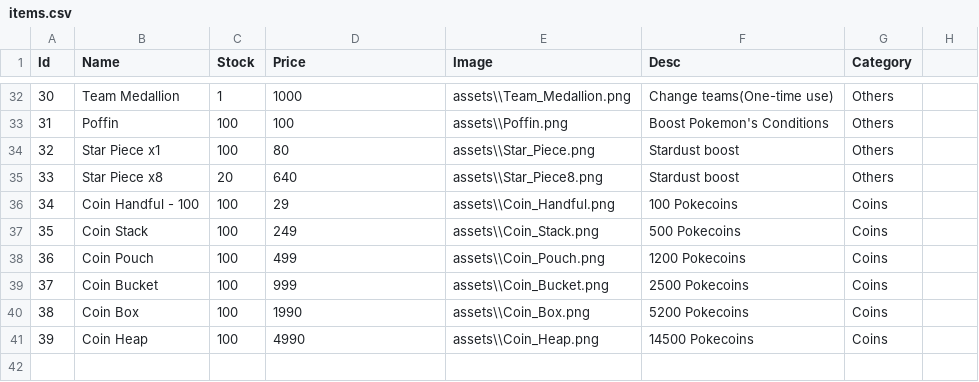
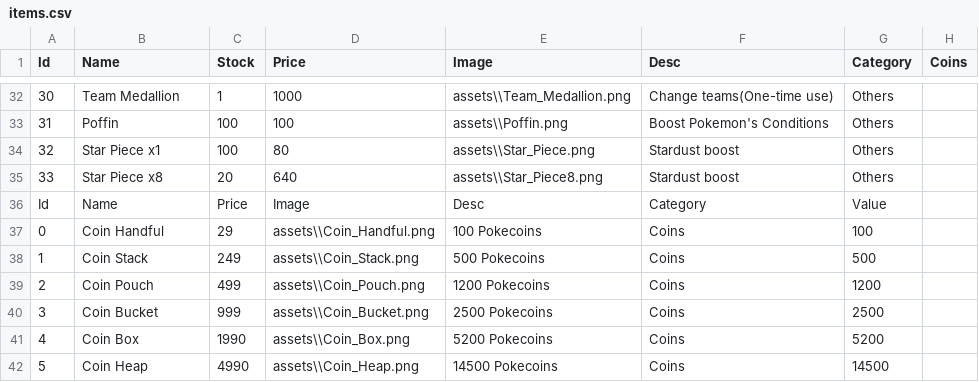
Before and after one commit to 404Paolo/CCS0043_FinalProj, a CSV file: items.csv, drawn as a sheet; only a part is shown, gaps mark what is left out; removed rows and columns are numbered as before the commit, all else as after; the diff names each change by its address in the sheet, - before the commit and + after, or states it on an @@ line.

Commit message:
Please enter the commit message for your changes. Lines starting with '#' will be ignored, and an empty message aborts the commit.
On branch main
Your branch is up to date with 'origin/main'.

Changes to be committed:
	deleted:    InsertValidUser.php
	modified:   Style.css
	modified:   classes.php
	new file:   functions.php
	modified:   items.csv
	modified:   main.php
	new file:   regex.txt
	new file:   test.php
	modified:   webstore.php
	modified:   webstore.sql

```diff
--- a/items.csv
+++ b/items.csv
-H1: (empty)
+H1: Coins
-row 36: 34 | Coin Handful - 100 | 100 | 29 | assets\\Coin_Handful.png | 100 Pokecoins | Coins
+row 36: Id | Name | Price | Image | Desc | Category | Value
+row 37: 0 | Coin Handful | 29 | assets\\Coin_Handful.png | 100 Pokecoins | Coins | 100
@@ column A (Id) renumbered from row 38 down @@
-C38 (Stock): 100
+C38 (Stock): 249
-D38 (Price): 249
+D38 (Price): assets\\Coin_Stack.png
-E38 (Image): assets\\Coin_Stack.png
+E38 (Image): 500 Pokecoins
-F38 (Desc): 500 Pokecoins
+F38 (Desc): Coins
-G38 (Category): Coins
+G38 (Category): 500
-C39 (Stock): 100
+C39 (Stock): 499
-D39 (Price): 499
+D39 (Price): assets\\Coin_Pouch.png
-E39 (Image): assets\\Coin_Pouch.png
+E39 (Image): 1200 Pokecoins
-F39 (Desc): 1200 Pokecoins
+F39 (Desc): Coins
-G39 (Category): Coins
+G39 (Category): 1200
-C40 (Stock): 100
+C40 (Stock): 999
-D40 (Price): 999
+D40 (Price): assets\\Coin_Bucket.png
-E40 (Image): assets\\Coin_Bucket.png
+E40 (Image): 2500 Pokecoins
-F40 (Desc): 2500 Pokecoins
+F40 (Desc): Coins
-G40 (Category): Coins
+G40 (Category): 2500
-C41 (Stock): 100
+C41 (Stock): 1990
-D41 (Price): 1990
+D41 (Price): assets\\Coin_Box.png
-E41 (Image): assets\\Coin_Box.png
+E41 (Image): 5200 Pokecoins
-F41 (Desc): 5200 Pokecoins
+F41 (Desc): Coins
-G41 (Category): Coins
+G41 (Category): 5200
-C42 (Stock): 100
+C42 (Stock): 4990
-D42 (Price): 4990
+D42 (Price): assets\\Coin_Heap.png
-E42 (Image): assets\\Coin_Heap.png
+E42 (Image): 14500 Pokecoins
-F42 (Desc): 14500 Pokecoins
+F42 (Desc): Coins
-G42 (Category): Coins
+G42 (Category): 14500
```
Also changed, not shown: 9 other files.
